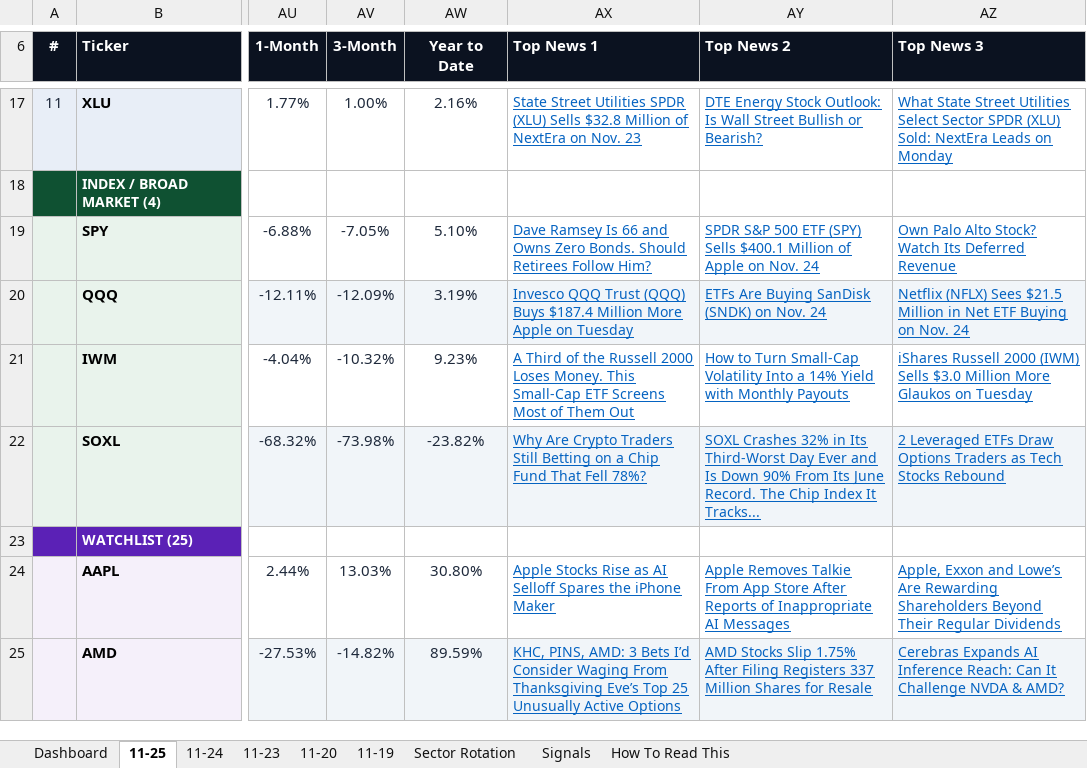
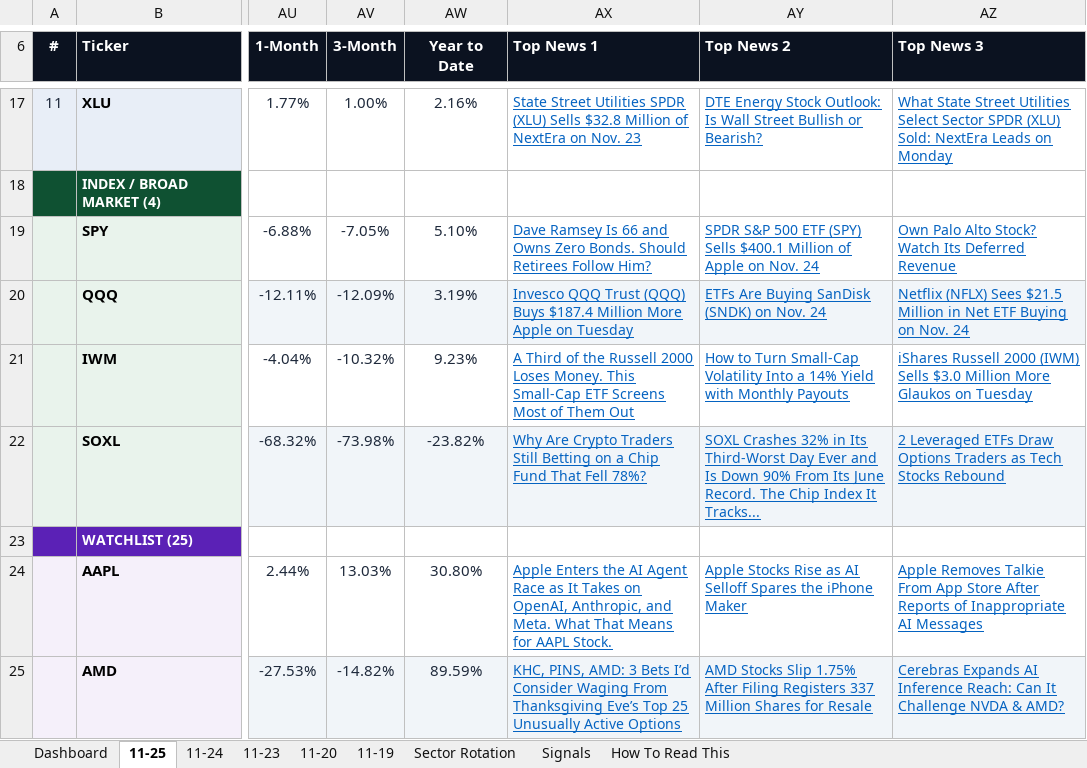
Before and after one commit to GeoWizard4645/Stock-Analysis-for-my-Grandpa, an Excel workbook: docs/data/latest.xlsx, sheet 11-25, drawn as a sheet; only a part is shown, gaps mark what is left out; values as stored, in another font and other column widths than the file's, no borders; conditional formats not drawn; the diff covers the shown part only; the diff names each change by its address in the sheet, - before the commit and + after, or states it on an @@ line.

```diff
--- a/docs/data/latest.xlsx (sheet 11-25)
+++ b/docs/data/latest.xlsx (sheet 11-25)
-AX24 (Top News 1): Apple Stocks Rise as AI Selloff Spares the iPhone Maker
+AX24 (Top News 1): Apple Enters the AI Agent Race as It Takes on OpenAI, Anthropic, and Meta. What That Means for AAPL Stock.
-AY24 (Top News 2): Apple Removes Talkie From App Store After Reports of Inappropriate AI Messages
+AY24 (Top News 2): Apple Stocks Rise as AI Selloff Spares the iPhone Maker
-AZ24 (Top News 3): Apple, Exxon and Lowe’s Are Rewarding Shareholders Beyond Their Regular Dividends
+AZ24 (Top News 3): Apple Removes Talkie From App Store After Reports of Inappropriate AI Messages
```
Also changed, not shown: 66 edited cells elsewhere in this sheet, sheet Dashboard, sheet 11-20, sheet 11-24, sheet 11-19, sheet 11-23, sheet Signals, 1 other file.
